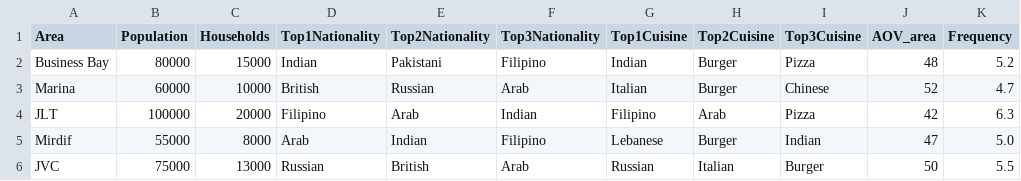
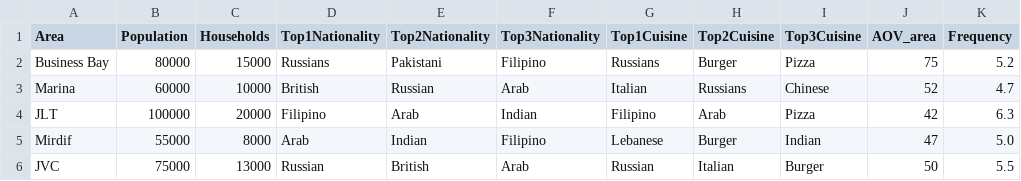
Before and after one commit to screbeckitchain/kitchain-ai, a CSV file: sample_areas.csv, drawn as a sheet; only a part is shown; the diff names each change by its address in the sheet, - before the commit and + after, or states it on an @@ line.

Commit message:
Update sample_areas.csv

```diff
--- a/sample_areas.csv
+++ b/sample_areas.csv
-D2 (Top1Nationality): Indian
+D2 (Top1Nationality): Russians
-G2 (Top1Cuisine): Indian
+G2 (Top1Cuisine): Russians
-J2 (AOV_area): 48
+J2 (AOV_area): 75
-H3 (Top2Cuisine): Burger
+H3 (Top2Cuisine): Russians
```
